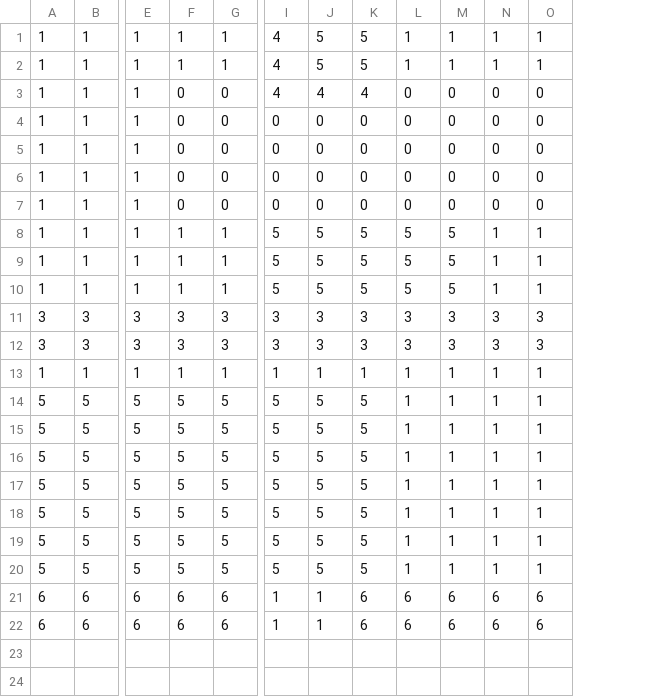
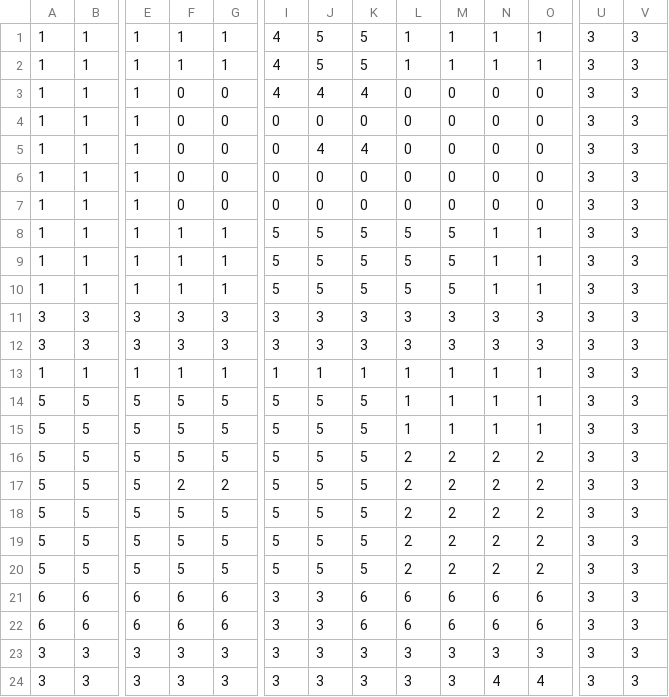
Before and after one commit to macarena/brolistar, a CSV file: data/mapa2.csv, drawn as a sheet; only a part is shown, gaps mark what is left out; rows hold the shown columns only; the diff names each change by its address in the sheet, - before the commit and + after, or states it on an @@ line.

Commit message:
mudando mapa 2 e deletando porcarias

```diff
--- a/data/mapa2.csv
+++ b/data/mapa2.csv
+column U, rows 1-22: all 3
+column V, rows 1-22: all 3
-J5: 0
+J5: 4
-K5: 0
+K5: 4
-L16:L20: 1
+L16:L20: 2
-M16:M20: 1
+M16:M20: 2
-N16:N20: 1
+N16:N20: 2
-O16:O20: 1
+O16:O20: 2
-F17: 5
+F17: 2
-G17: 5
+G17: 2
-I21:I22: 1
+I21:I22: 3
-J21:J22: 1
+J21:J22: 3
+row 23: 3 | 3 | 3 | 3 | 3 | 3 | 3 | 3 | 3 | 3 | 3 | 3 | 3 | 3
+row 24: 3 | 3 | 3 | 3 | 3 | 3 | 3 | 3 | 3 | 3 | 4 | 4 | 3 | 3
```
Also changed, not shown: 1 other file.
